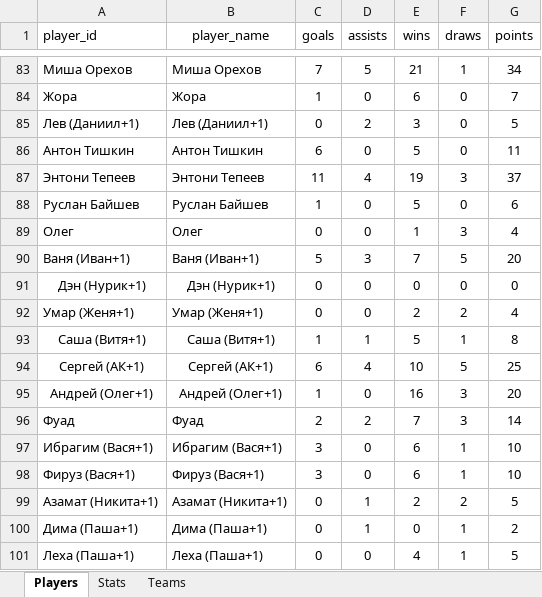
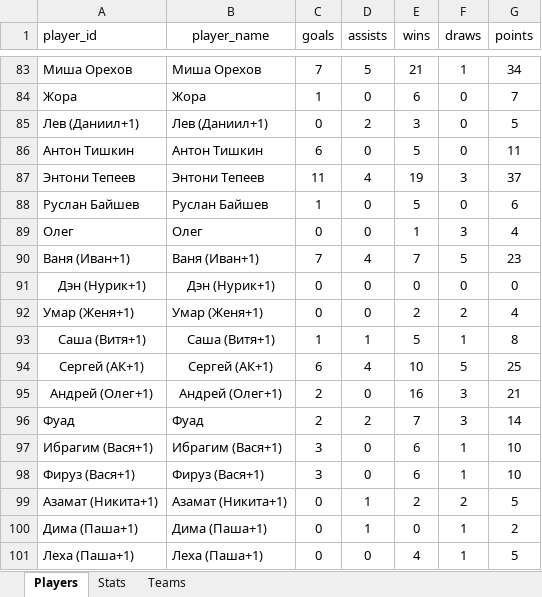
Before and after one commit to Greyusek/football_stats, an Excel workbook: football_stats.xlsx, sheet Players, drawn as a sheet; only a part is shown, gaps mark what is left out; values as stored, in another font and other column widths than the file's, no borders; table styles not drawn; the diff covers the shown part only; the diff names each change by its address in the sheet, - before the commit and + after, or states it on an @@ line.

```diff
--- a/football_stats.xlsx (sheet Players)
+++ b/football_stats.xlsx (sheet Players)
-C90 (goals): 5
+C90 (goals): 7
-D90 (assists): 3
+D90 (assists): 4
-G90 (points): 20
+G90 (points): 23
-C95 (goals): 1
+C95 (goals): 2
-G95 (points): 20
+G95 (points): 21
```
Also changed, not shown: 1 added row and 25 edited cells elsewhere in this sheet, sheet Stats, sheet Teams, 3 other files.
